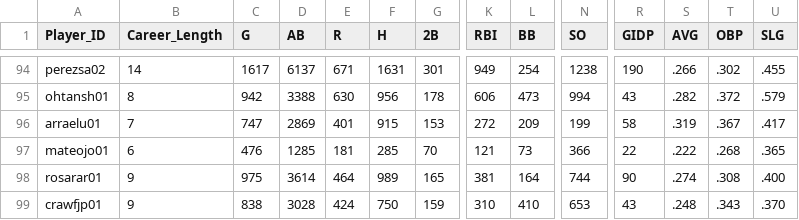
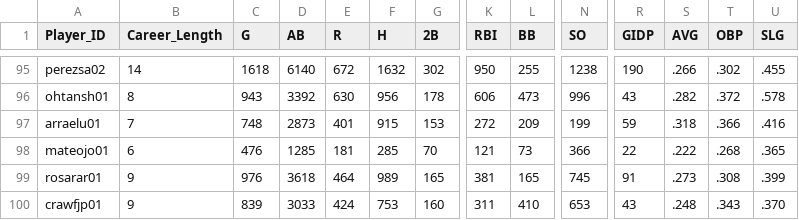
Before and after one commit to ElenaCherpakova/capstone-data-analysis-visualization, a CSV file: csv/players_stats.csv, drawn as a sheet; only a part is shown, gaps mark what is left out; addresses are those after the commit; the diff covers the shown part only; the diff names each change by its address in the sheet, - before the commit and + after, or states it on an @@ line.

```diff
--- a/csv/players_stats.csv
+++ b/csv/players_stats.csv
-C95 (G): 1617
+C95 (G): 1618
-D95 (AB): 6137
+D95 (AB): 6140
-E95 (R): 671
+E95 (R): 672
-F95 (H): 1631
+F95 (H): 1632
-G95 (2B): 301
+G95 (2B): 302
-K95 (RBI): 949
+K95 (RBI): 950
-L95 (BB): 254
+L95 (BB): 255
-C96 (G): 942
+C96 (G): 943
-D96 (AB): 3388
+D96 (AB): 3392
-N96 (SO): 994
+N96 (SO): 996
-U96 (SLG): .579
+U96 (SLG): .578
-C97 (G): 747
+C97 (G): 748
-D97 (AB): 2869
+D97 (AB): 2873
-R97 (GIDP): 58
+R97 (GIDP): 59
-S97 (AVG): .319
+S97 (AVG): .318
-T97 (OBP): .367
+T97 (OBP): .366
-U97 (SLG): .417
+U97 (SLG): .416
-C99 (G): 975
+C99 (G): 976
-D99 (AB): 3614
+D99 (AB): 3618
-L99 (BB): 164
+L99 (BB): 165
-N99 (SO): 744
+N99 (SO): 745
-R99 (GIDP): 90
+R99 (GIDP): 91
-S99 (AVG): .274
+S99 (AVG): .273
-U99 (SLG): .400
+U99 (SLG): .399
-C100 (G): 838
+C100 (G): 839
-D100 (AB): 3028
+D100 (AB): 3033
-F100 (H): 750
+F100 (H): 753
-G100 (2B): 159
+G100 (2B): 160
-K100 (RBI): 310
+K100 (RBI): 311
```
Also changed, not shown: 1 added row, 1 moved row and 110 edited cells elsewhere in this file, csv/cleaned_players.csv, 3 other files.
